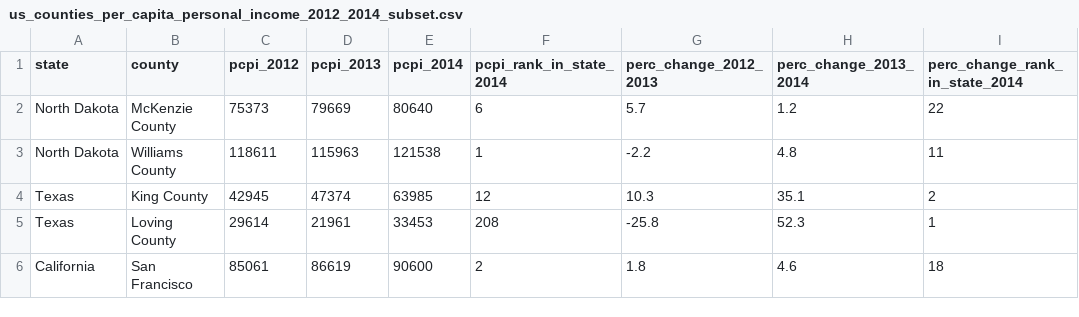
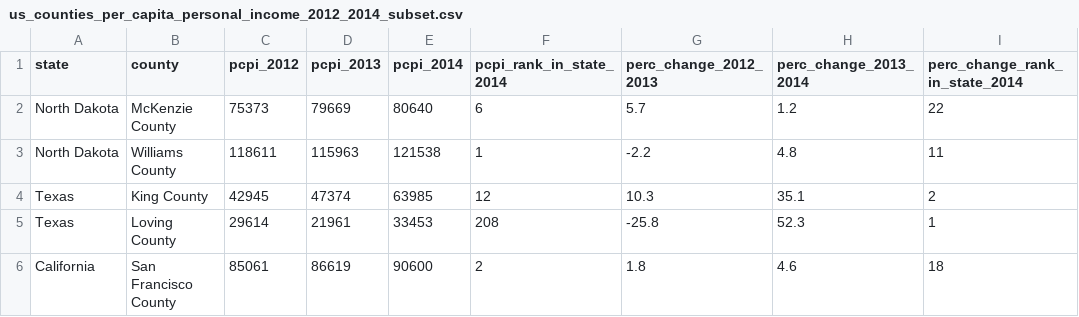
Before and after one commit to bayeshack2016/sysj, a CSV file: data/us_counties_per_capita_personal_income_2012_2014_subset.csv, drawn as a sheet; only a part is shown; the diff names each change by its address in the sheet, - before the commit and + after, or states it on an @@ line.

Commit message:
fix pcpi data

```diff
--- a/data/us_counties_per_capita_personal_income_2012_2014_subset.csv
+++ b/data/us_counties_per_capita_personal_income_2012_2014_subset.csv
-B6 (county): San Francisco
+B6 (county): San Francisco County
```
